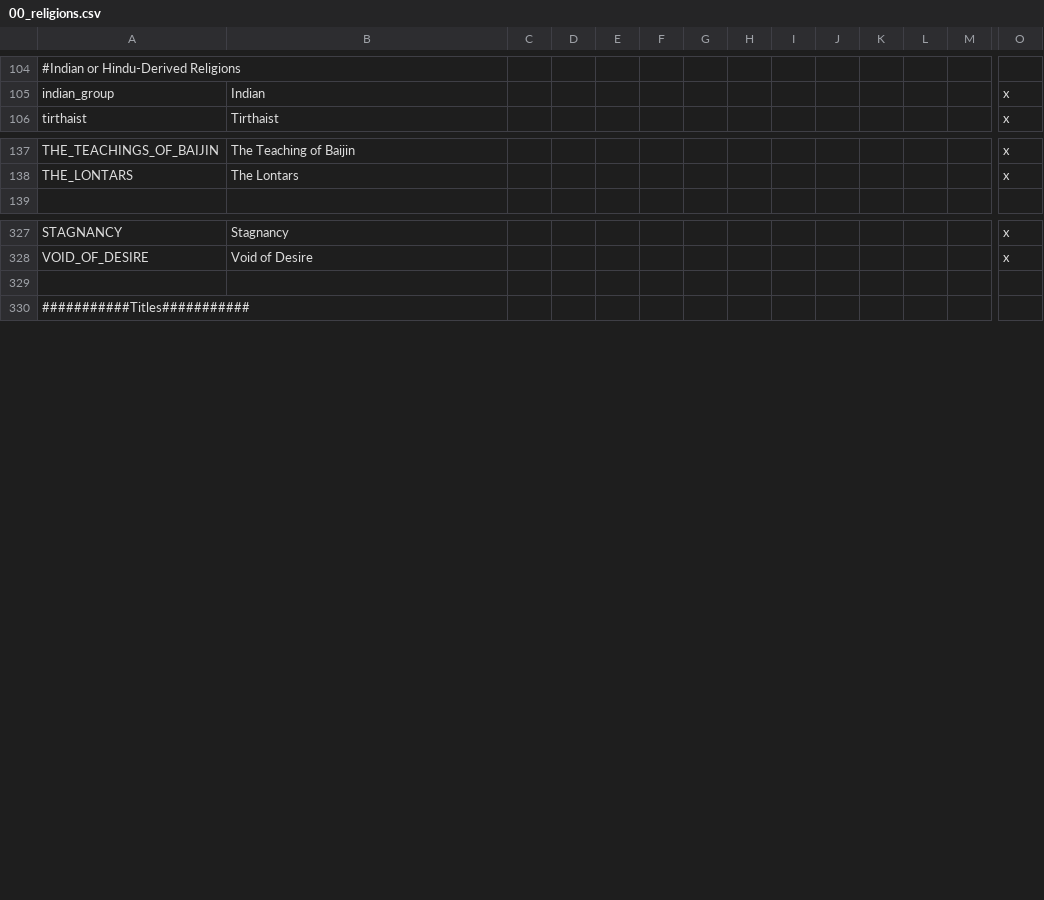
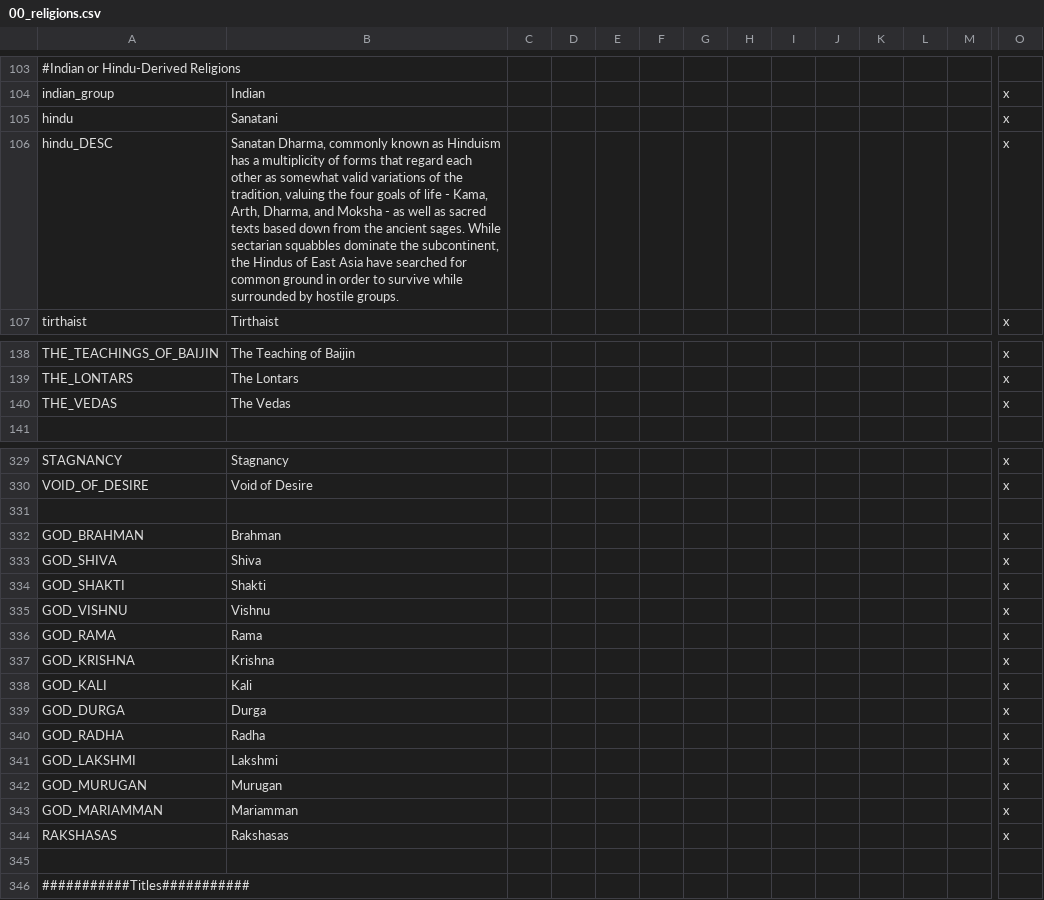
Before and after one commit to derdang/posttoyo, a CSV file: After the End Orientalis/localisation/00_religions.csv, drawn as a sheet; only a part is shown, gaps mark what is left out; rows hold the shown columns only; the diff covers the shown part only; the diff names each change by its address in the sheet, - before the commit and + after, or states it on an @@ line.

Commit message:
Updating Hinduism to be post-event :D

```diff
--- a/After the End Orientalis/localisation/00_religions.csv
+++ b/After the End Orientalis/localisation/00_religions.csv
+row 105: hindu | Sanatani |  |  |  |  |  |  |  |  |  |  |  | x
+row 106: hindu_DESC | Sanatan Dharma, commonly known as Hinduism has a multiplicity of forms that regard each other as somewhat valid variations of the tradition, valuing the four goals of life - Kama, Arth, Dharma, and Moksha - as well as sacred texts based down from the ancient sages. While sectarian squabbles dominate the subcontinent, the Hindus of East Asia have searched for common ground in order to survive while surrounded by hostile groups. |  |  |  |  |  |  |  |  |  |  |  | x
+row 140: THE_VEDAS | The Vedas |  |  |  |  |  |  |  |  |  |  |  | x
+row 331: (empty)
+row 332: GOD_BRAHMAN | Brahman |  |  |  |  |  |  |  |  |  |  |  | x
+row 333: GOD_SHIVA | Shiva |  |  |  |  |  |  |  |  |  |  |  | x
+row 334: GOD_SHAKTI | Shakti |  |  |  |  |  |  |  |  |  |  |  | x
+row 335: GOD_VISHNU | Vishnu |  |  |  |  |  |  |  |  |  |  |  | x
+row 336: GOD_RAMA | Rama |  |  |  |  |  |  |  |  |  |  |  | x
+row 337: GOD_KRISHNA | Krishna |  |  |  |  |  |  |  |  |  |  |  | x
+row 338: GOD_KALI | Kali |  |  |  |  |  |  |  |  |  |  |  | x
+row 339: GOD_DURGA | Durga |  |  |  |  |  |  |  |  |  |  |  | x
+row 340: GOD_RADHA | Radha |  |  |  |  |  |  |  |  |  |  |  | x
+row 341: GOD_LAKSHMI | Lakshmi |  |  |  |  |  |  |  |  |  |  |  | x
+row 342: GOD_MURUGAN | Murugan |  |  |  |  |  |  |  |  |  |  |  | x
+row 343: GOD_MARIAMMAN | Mariamman |  |  |  |  |  |  |  |  |  |  |  | x
+row 344: RAKSHASAS | Rakshasas |  |  |  |  |  |  |  |  |  |  |  | x
```
Also changed, not shown: 1 removed row and 1 edited cell elsewhere in this file, 7 other files.
